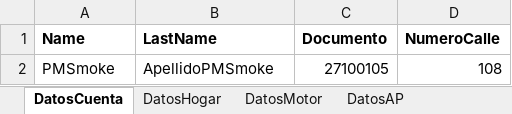
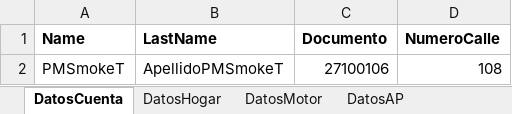
Before and after one commit to suraranorex/Smoke, an Excel workbook: Smoke/MaestroData.xlsx, sheet DatosCuenta, drawn as a sheet; values as stored, in another font and other column widths than the file's, no borders; the diff names each change by its address in the sheet, - before the commit and + after, or states it on an @@ line.

```diff
--- a/Smoke/MaestroData.xlsx (sheet DatosCuenta)
+++ b/Smoke/MaestroData.xlsx (sheet DatosCuenta)
-A2 (Name): PMSmoke
+A2 (Name): PMSmokeT
-B2 (LastName): ApellidoPMSmoke
+B2 (LastName): ApellidoPMSmokeT
-C2 (Documento): 27100105
+C2 (Documento): 27100106
```
Also changed, not shown: sheet DatosMotor, sheet DatosHogar, sheet DatosAP.
